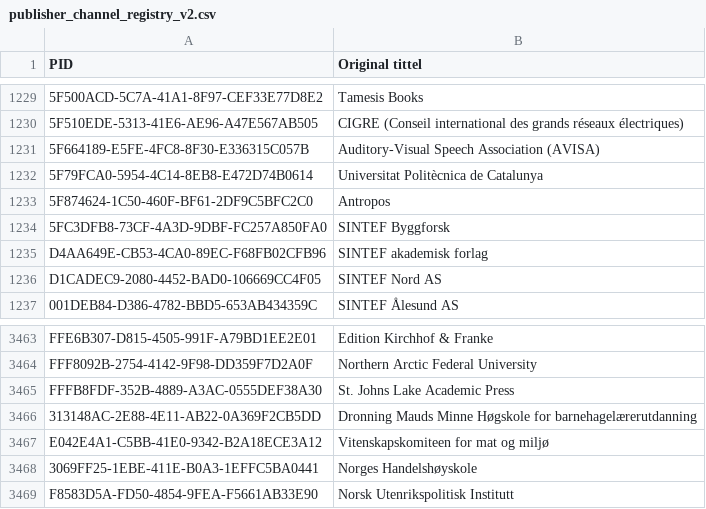
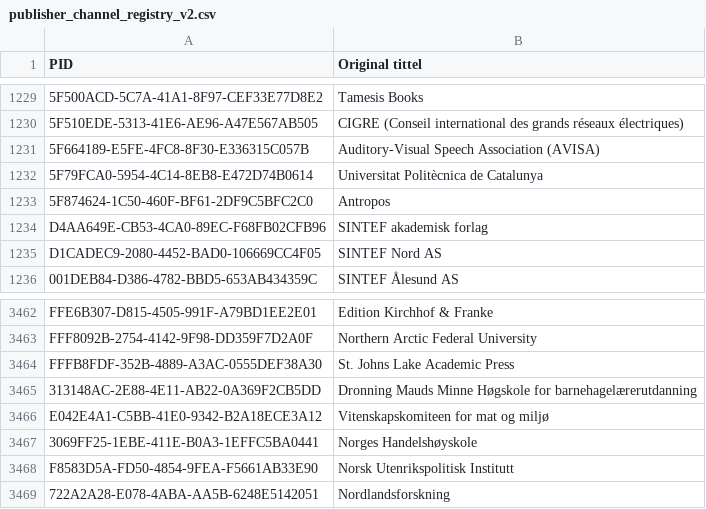
Before and after one commit to BIBSYSDEV/nva-brage-migration, a CSV file: src/main/resources/publisher_channel_registry_v2.csv, drawn as a sheet; only a part is shown, gaps mark what is left out; removed rows and columns are numbered as before the commit, all else as after; the diff names each change by its address in the sheet, - before the commit and + after, or states it on an @@ line.

```diff
--- a/src/main/resources/publisher_channel_registry_v2.csv
+++ b/src/main/resources/publisher_channel_registry_v2.csv
-row 1234: 5FC3DFB8-73CF-4A3D-9DBF-FC257A850FA0 | SINTEF Byggforsk
+row 3469: 722A2A28-E078-4ABA-AA5B-6248E5142051 | Nordlandsforskning
```
Also changed, not shown: src/main/resources/ntnu_publisher_channel_registry_faculties.csv, src/main/resources/publisher_channel_registry_aliases.csv, 3 other files.
